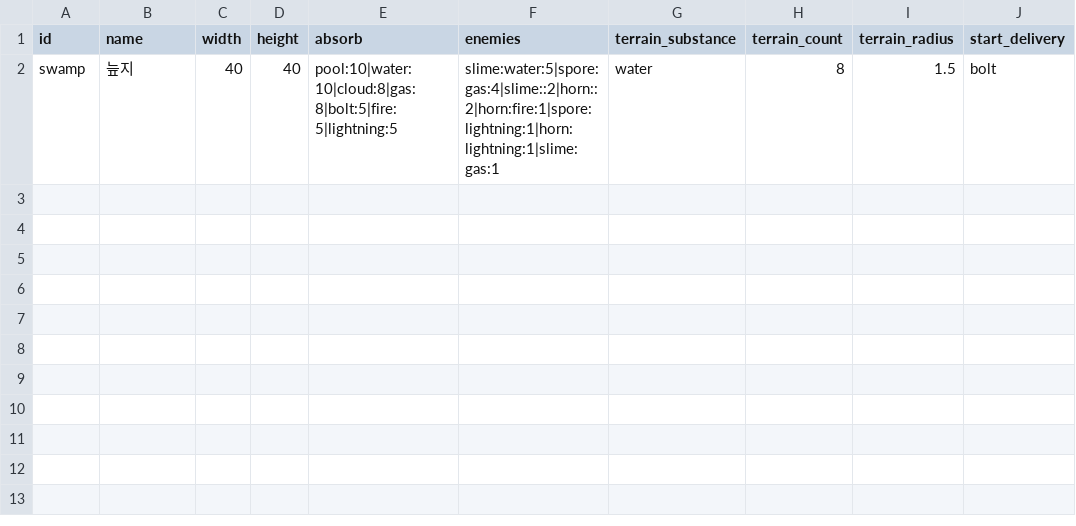
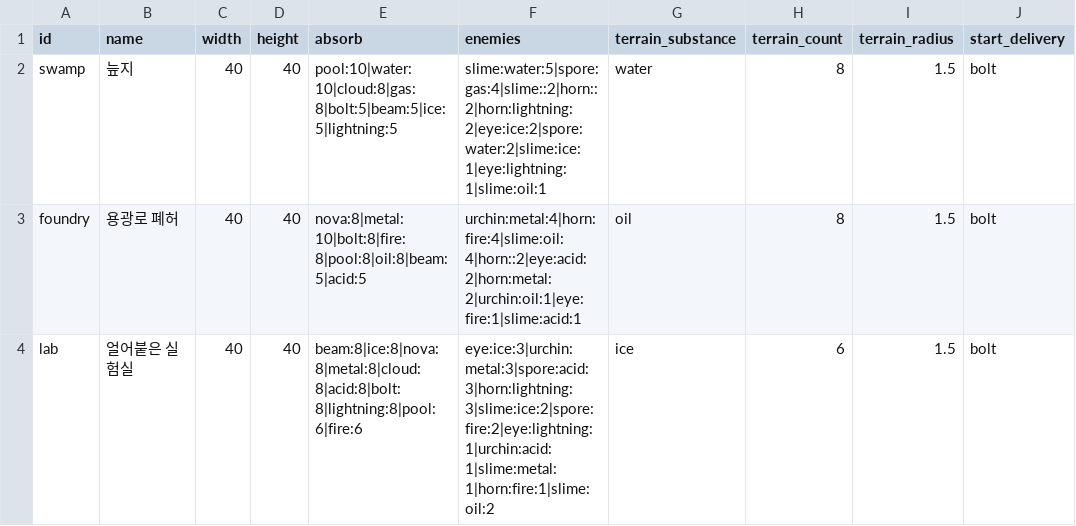
Before and after one commit to choieuihyun/First_Game, a CSV file: Assets/Resources/Data/stages.csv, drawn as a sheet.

```diff
--- a/Assets/Resources/Data/stages.csv
+++ b/Assets/Resources/Data/stages.csv
@@ -1,2 +1,4 @@
 id,name,width,height,absorb,enemies,terrain_substance,terrain_count,terrain_radius,start_delivery
-swamp,늪지,40,40,pool:10|water:10|cloud:8|gas:8|bolt:5|fire:5|lightning:5,slime:water:5|spore:gas:4|slime::2|horn::2|horn:fire:1|spore:lightning:1|horn:lightning:1|slime:gas:1,water,8,1.5,bolt
+swamp,늪지,40,40,pool:10|water:10|cloud:8|gas:8|bolt:5|beam:5|ice:5|lightning:5,slime:water:5|spore:gas:4|slime::2|horn::2|horn:lightning:2|eye:ice:2|spore:water:2|slime:ice:1|eye:lightning:1|slime:oil:1,water,8,1.5,bolt
+foundry,용광로 폐허,40,40,nova:8|metal:10|bolt:8|fire:8|pool:8|oil:8|beam:5|acid:5,urchin:metal:4|horn:fire:4|slime:oil:4|horn::2|eye:acid:2|horn:metal:2|urchin:oil:1|eye:fire:1|slime:acid:1,oil,8,1.5,bolt
+lab,얼어붙은 실험실,40,40,beam:8|ice:8|nova:8|metal:8|cloud:8|acid:8|bolt:8|lightning:8|pool:6|fire:6,eye:ice:3|urchin:metal:3|spore:acid:3|horn:lightning:3|slime:ice:2|spore:fire:2|eye:lightning:1|urchin:acid:1|slime:metal:1|horn:fire:1|slime:oil:2,ice,6,1.5,bolt
```
Also changed, not shown: Assets/Resources/Data/balance.csv, Assets/Resources/Data/effects.csv, 37 other files.
